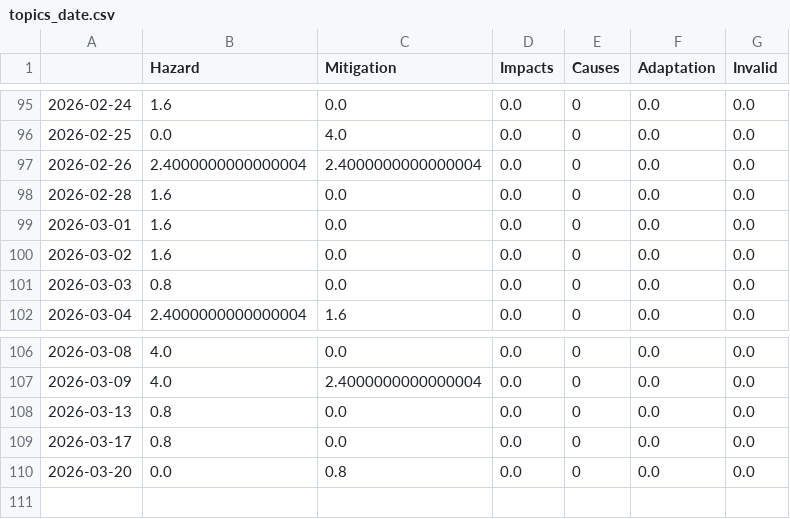
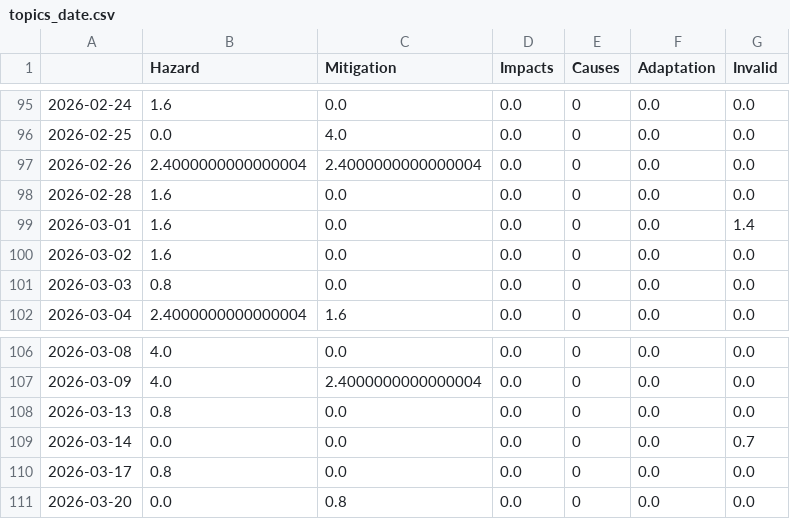
Before and after one commit to Leoniews/fogIsComing, a CSV file: csv/topics_date.csv, drawn as a sheet; only a part is shown, gaps mark what is left out.

```diff
--- a/csv/topics_date.csv
+++ b/csv/topics_date.csv
@@ -98,3 +98,3 @@
 2026-02-28,1.6,0.0,0.0,0,0.0,0.0
-2026-03-01,1.6,0.0,0.0,0,0.0,0.0
+2026-03-01,1.6,0.0,0.0,0,0.0,1.4
 2026-03-02,1.6,0.0,0.0,0,0.0,0.0
@@ -108,2 +108,3 @@
 2026-03-13,0.8,0.0,0.0,0,0.0,0.0
+2026-03-14,0.0,0.0,0.0,0,0.0,0.7
 2026-03-17,0.8,0.0,0.0,0,0.0,0.0
```
Also changed, not shown: 4 other files.
